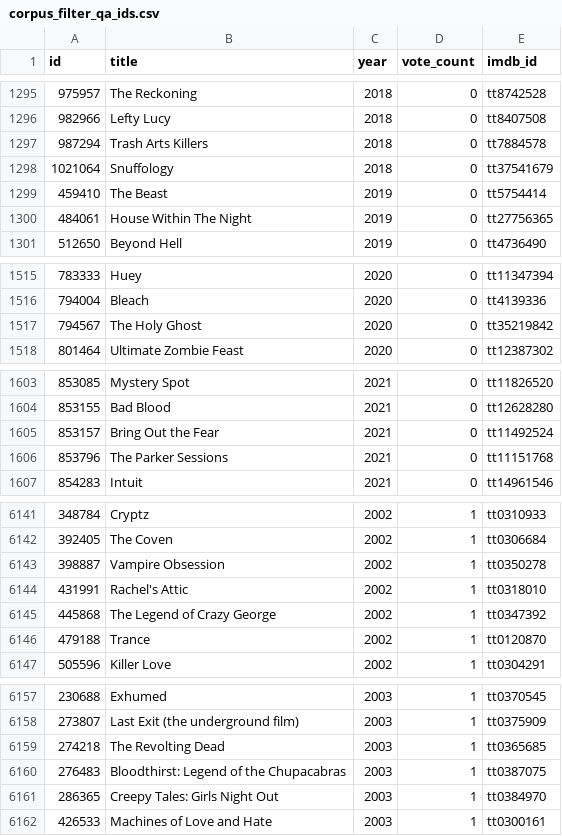
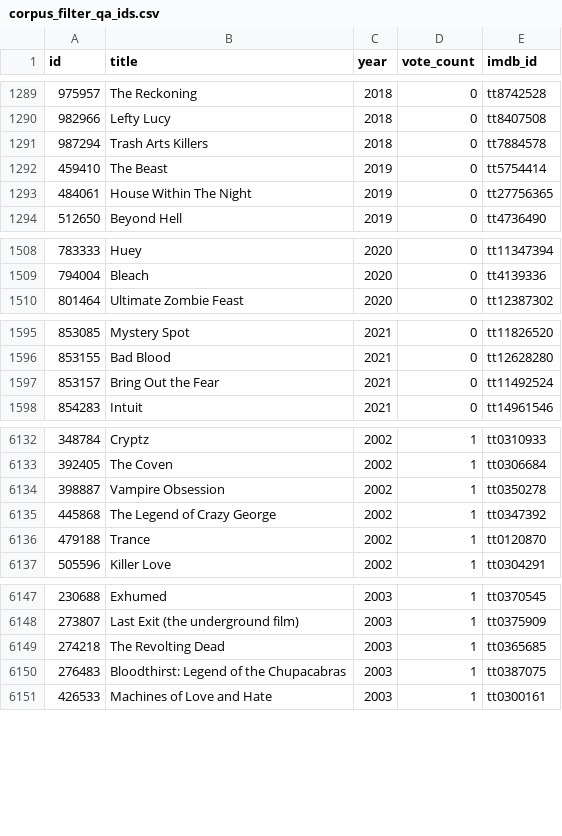
Before and after one commit to juanpduque/what-fear-looks-like, a CSV file: pipeline/data/qa/corpus_filter_qa_ids.csv, drawn as a sheet; only a part is shown, gaps mark what is left out; the diff covers the shown part only; the diff names each change by its address in the sheet, - before the commit and + after, or states it on an @@ line.

```diff
--- a/pipeline/data/qa/corpus_filter_qa_ids.csv
+++ b/pipeline/data/qa/corpus_filter_qa_ids.csv
-row 1298: 1021064 | Snuffology | 2018 | 0 | tt37541679
-row 1517: 794567 | The Holy Ghost | 2020 | 0 | tt35219842
-row 1606: 853796 | The Parker Sessions | 2021 | 0 | tt11151768
-row 6144: 431991 | Rachel's Attic | 2002 | 1 | tt0318010
-row 6161: 286365 | Creepy Tales: Girls Night Out | 2003 | 1 | tt0384970
```
Also changed, not shown: 9 removed rows elsewhere in this file, 5 other files.
